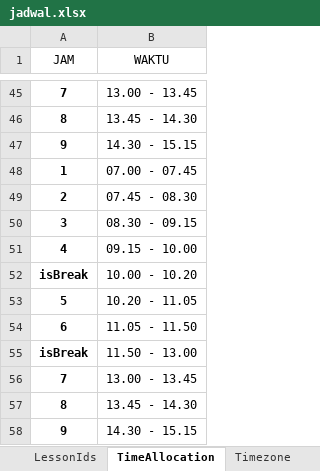
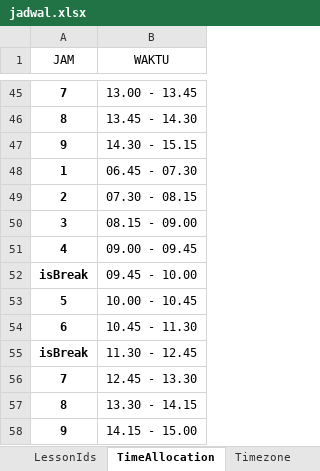
Before and after one commit to reacto11mecha/xlsx-schedule-generator, an Excel workbook: jadwal.xlsx, sheet TimeAllocation, drawn as a sheet; only a part is shown, gaps mark what is left out; values as stored, in another font and other column widths than the file's, no borders; the diff names each change by its address in the sheet, - before the commit and + after, or states it on an @@ line.

```diff
--- a/jadwal.xlsx (sheet TimeAllocation)
+++ b/jadwal.xlsx (sheet TimeAllocation)
-B48 (WAKTU): 07.00 - 07.45
+B48 (WAKTU): 06.45 - 07.30
-B49 (WAKTU): 07.45 - 08.30
+B49 (WAKTU): 07.30 - 08.15
-B50 (WAKTU): 08.30 - 09.15
+B50 (WAKTU): 08.15 - 09.00
-B51 (WAKTU): 09.15 - 10.00
+B51 (WAKTU): 09.00 - 09.45
-B52 (WAKTU): 10.00 - 10.20
+B52 (WAKTU): 09.45 - 10.00
-B53 (WAKTU): 10.20 - 11.05
+B53 (WAKTU): 10.00 - 10.45
-B54 (WAKTU): 11.05 - 11.50
+B54 (WAKTU): 10.45 - 11.30
-B55 (WAKTU): 11.50 - 13.00
+B55 (WAKTU): 11.30 - 12.45
-B56 (WAKTU): 13.00 - 13.45
+B56 (WAKTU): 12.45 - 13.30
-B57 (WAKTU): 13.45 - 14.30
+B57 (WAKTU): 13.30 - 14.15
-B58 (WAKTU): 14.30 - 15.15
+B58 (WAKTU): 14.15 - 15.00
```
Also changed, not shown: sheet NormalizeSchedule, sheet LessonIds, 1 other file.
